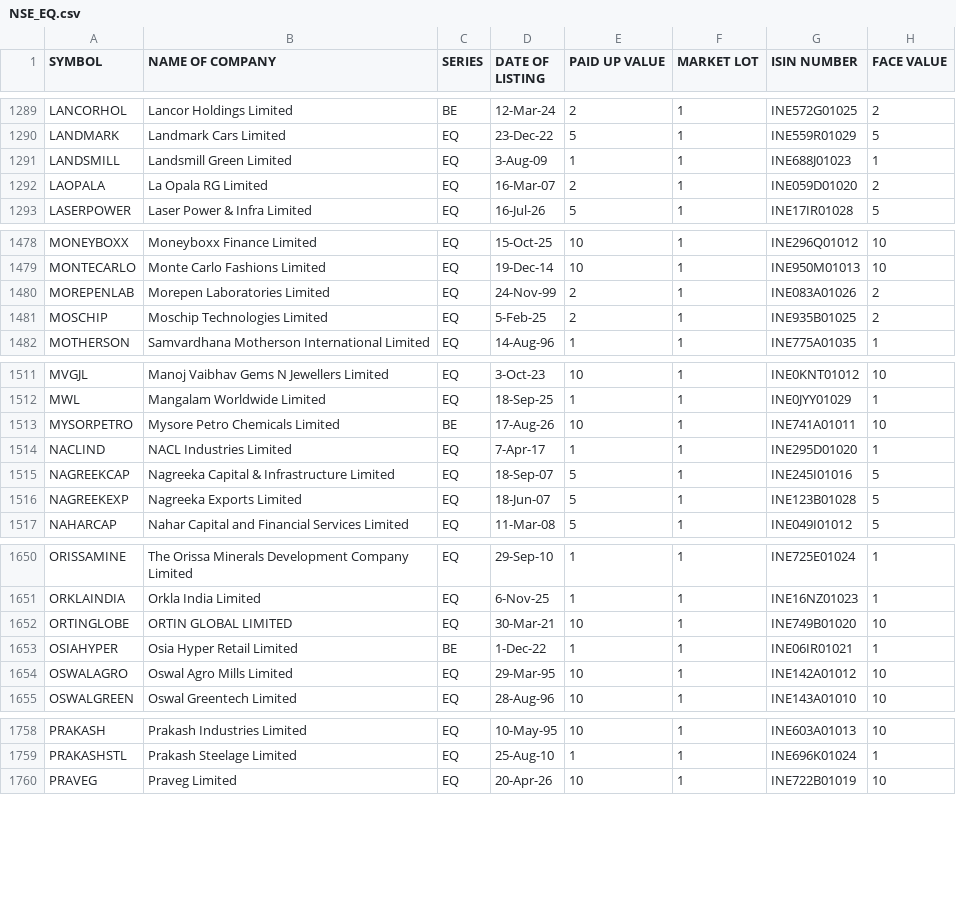
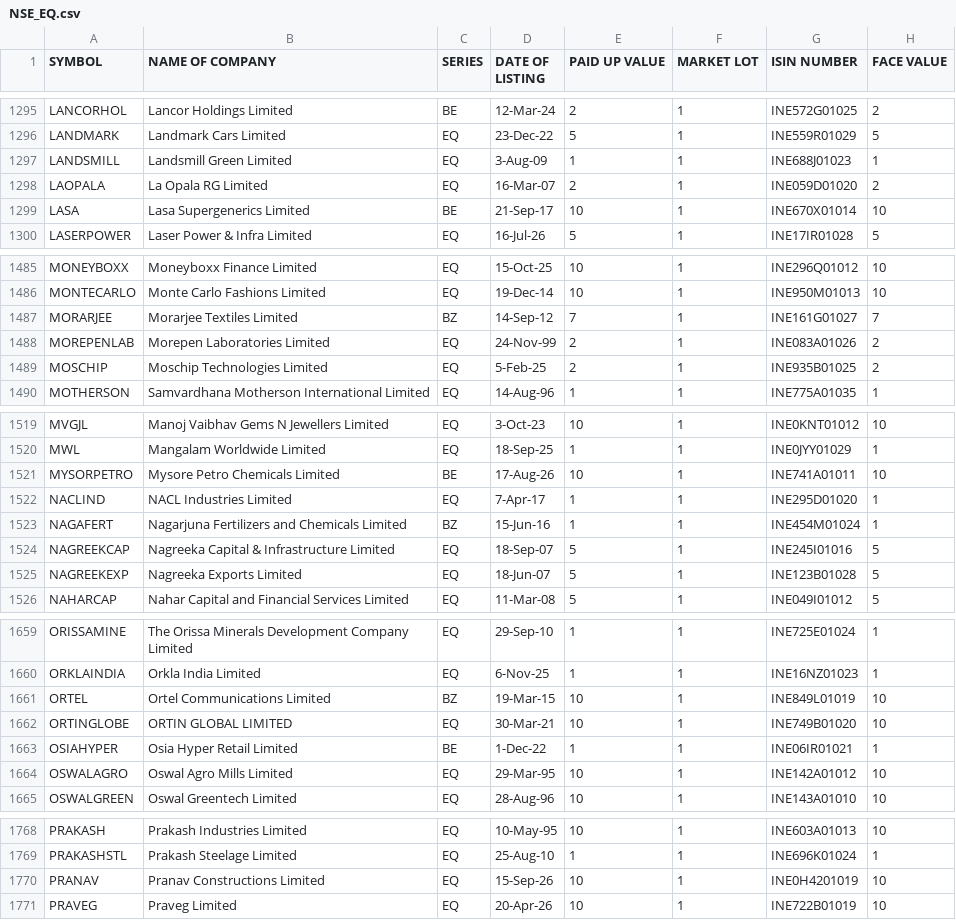
Before and after one commit to Pious1978/CoreUpgrade-forensic, a CSV file: NSE_EQ.csv, drawn as a sheet; only a part is shown, gaps mark what is left out; the diff covers the shown part only.

```diff
--- a/NSE_EQ.csv
+++ b/NSE_EQ.csv
@@ -1292,2 +1298,3 @@ LANDSMILL,Landsmill Green Limited,EQ,3-Aug-09,1,1,INE688J01023,1
 LAOPALA,La Opala RG Limited,EQ,16-Mar-07,2,1,INE059D01020,2
+LASA,Lasa Supergenerics Limited,BE,21-Sep-17,10,1,INE670X01014,10
 LASERPOWER,Laser Power & Infra Limited,EQ,16-Jul-26,5,1,INE17IR01028,5
@@ -1479,2 +1486,3 @@ MONEYBOXX,Moneyboxx Finance Limited,EQ,15-Oct-25,10,1,INE296Q01012,10
 MONTECARLO,Monte Carlo Fashions Limited,EQ,19-Dec-14,10,1,INE950M01013,10
+MORARJEE,Morarjee Textiles Limited,BZ,14-Sep-12,7,1,INE161G01027,7
 MOREPENLAB,Morepen Laboratories Limited,EQ,24-Nov-99,2,1,INE083A01026,2
@@ -1514,2 +1522,3 @@ MYSORPETRO,Mysore Petro Chemicals Limited,BE,17-Aug-26,10,1,INE741A01011,10
 NACLIND,NACL Industries Limited,EQ,7-Apr-17,1,1,INE295D01020,1
+NAGAFERT,Nagarjuna Fertilizers and Chemicals Limited,BZ,15-Jun-16,1,1,INE454M01024,1
 NAGREEKCAP,Nagreeka Capital & Infrastructure Limited,EQ,18-Sep-07,5,1,INE245I01016,5
@@ -1651,2 +1660,3 @@ ORISSAMINE,The Orissa Minerals Development Company Limited,EQ,29-Sep-10,1,1,INE7
 ORKLAINDIA,Orkla India Limited,EQ,6-Nov-25,1,1,INE16NZ01023,1
+ORTEL,Ortel Communications Limited,BZ,19-Mar-15,10,1,INE849L01019,10
 ORTINGLOBE,ORTIN GLOBAL LIMITED,EQ,30-Mar-21,10,1,INE749B01020,10
@@ -1759,2 +1769,3 @@ PRAKASH,Prakash Industries Limited,EQ,10-May-95,10,1,INE603A01013,10
 PRAKASHSTL,Prakash Steelage Limited,EQ,25-Aug-10,1,1,INE696K01024,1
+PRANAV,Pranav Constructions Limited,EQ,15-Sep-26,10,1,INE0H4201019,10
 PRAVEG,Praveg Limited,EQ,20-Apr-26,10,1,INE722B01019,10
```
Also changed, not shown: 12 added rows and 15 edited cells elsewhere in this file, 1 other file.
